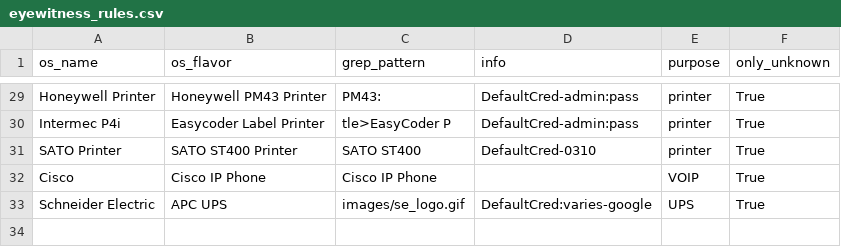
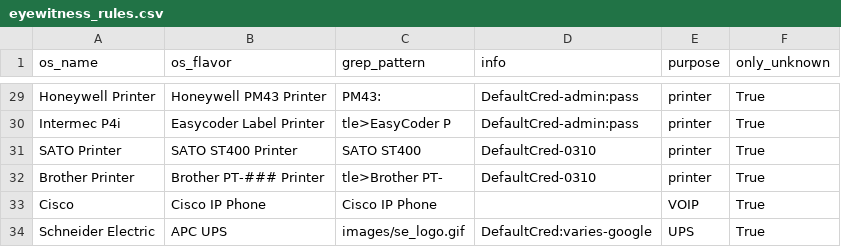
Before and after one commit to mvdevnull/sniper, a CSV file: conf/eyewitness_rules.csv, drawn as a sheet; only a part is shown, gaps mark what is left out.

Commit message:
Update eyewitness_rules.csv

```diff
--- a/conf/eyewitness_rules.csv
+++ b/conf/eyewitness_rules.csv
@@ -31,2 +31,3 @@ Intermec P4i,Easycoder Label Printer,tle>EasyCoder P,DefaultCred-admin:pass,prin
 SATO Printer,SATO ST400 Printer,SATO ST400,DefaultCred-0310,printer,True
+Brother Printer,Brother PT-### Printer,tle>Brother PT-,DefaultCred-0310,printer,True
 Cisco,Cisco IP Phone,Cisco IP Phone,,VOIP,True
```
